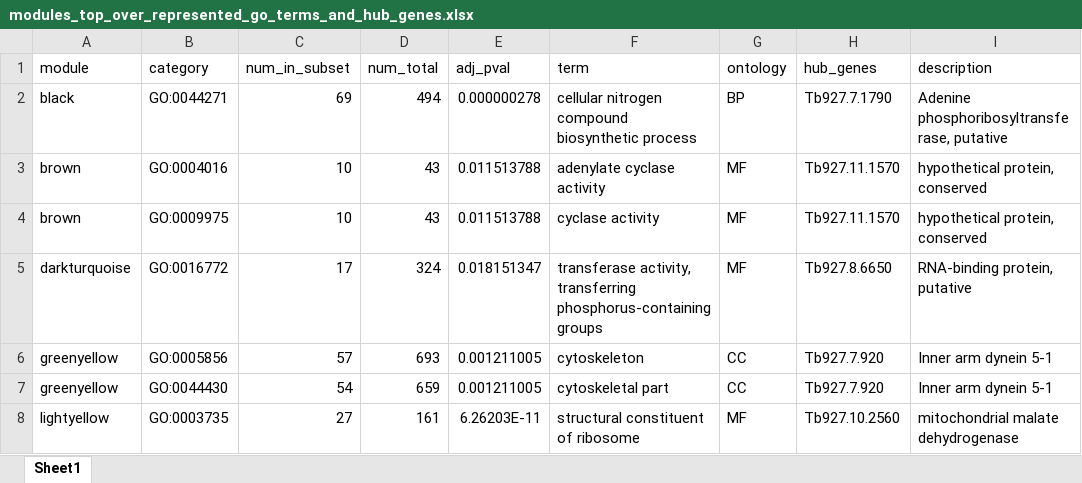
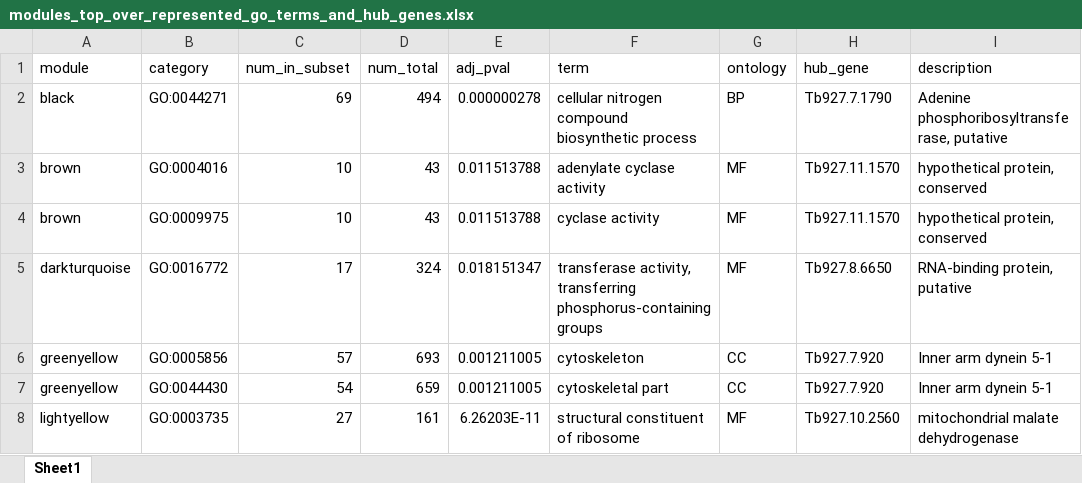
Before and after one commit to wanjauk/tbrucei_gcn, an Excel workbook: results/modules_top_over_represented_go_terms_and_hub_genes.xlsx, sheet Sheet1, drawn as a sheet; only a part is shown; values as stored, in another font and other column widths than the file's, no borders; the diff names each change by its address in the sheet, - before the commit and + after, or states it on an @@ line.

Commit message:
write results to output files

```diff
--- a/results/modules_top_over_represented_go_terms_and_hub_genes.xlsx (sheet Sheet1)
+++ b/results/modules_top_over_represented_go_terms_and_hub_genes.xlsx (sheet Sheet1)
-H1: hub_genes
+H1: hub_gene
```
Also changed, not shown: 13 other files.
